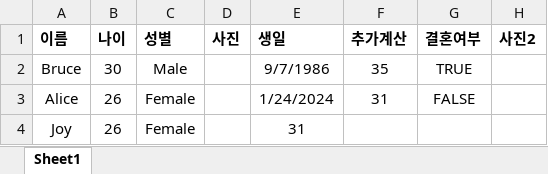
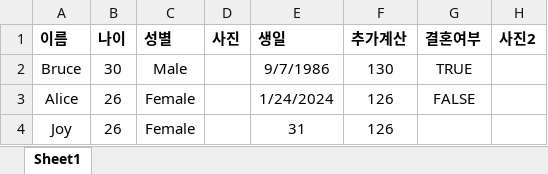
Before and after one commit to madstone290/CheatCodes.JavaScript, an Excel workbook: ExcelJS_ReadImage/data/users.xlsx, sheet Sheet1, drawn as a sheet; values as stored, in another font and other column widths than the file's, no borders; charts and pictures not drawn; the diff names each change by its address in the sheet, - before the commit and + after, or states it on an @@ line.

```diff
--- a/ExcelJS_ReadImage/data/users.xlsx (sheet Sheet1)
+++ b/ExcelJS_ReadImage/data/users.xlsx (sheet Sheet1)
-F2 (추가계산): 35
+F2 (추가계산): 130
-F3 (추가계산): 31
+F3 (추가계산): 126
-F4 (추가계산): (empty)
+F4 (추가계산): 126
```
Also changed, not shown: 4 other files.
